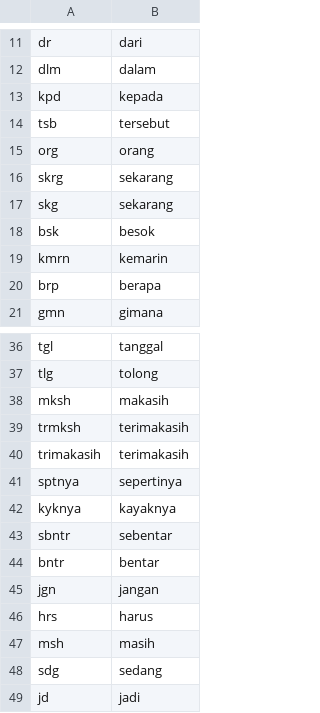
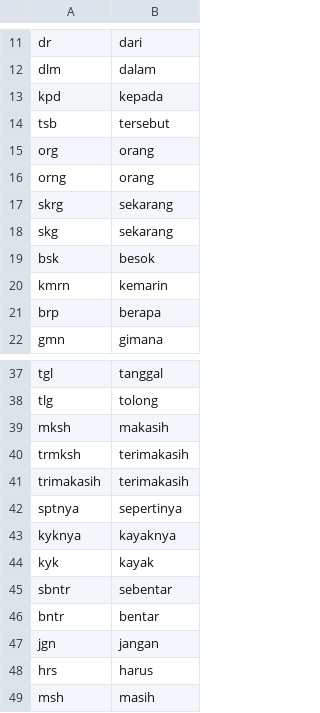
Before and after one commit to dwicao/WBoard, a TSV file: app/src/main/assets/dict/id_shorthands.tsv, drawn as a sheet; only a part is shown, gaps mark what is left out; the shorter side is filled out with more unchanged rows; the diff covers the shown part only.

```diff
--- a/app/src/main/assets/dict/id_shorthands.tsv
+++ b/app/src/main/assets/dict/id_shorthands.tsv
@@ -15,2 +15,3 @@ tsb	tersebut
 org	orang
+orng	orang
 skrg	sekarang
@@ -42,2 +43,3 @@ sptnya	sepertinya
 kyknya	kayaknya
+kyk	kayak
 sbntr	sebentar
```
Also changed, not shown: 79 added rows elsewhere in this file, app/src/main/assets/dict/id_bigrams.tsv, 7 other files.
